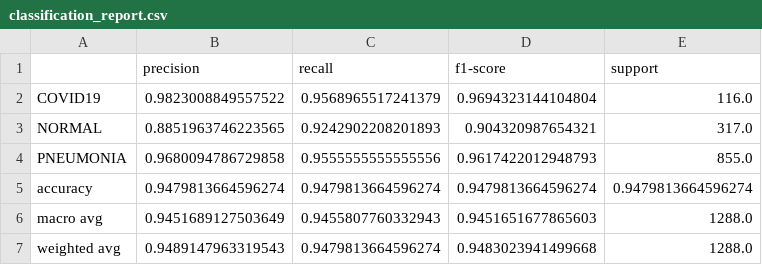
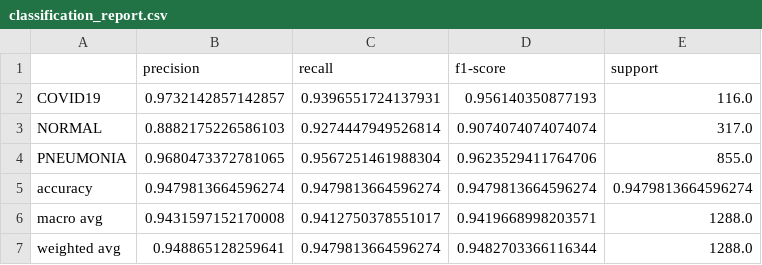
Before and after one commit to Pedro2um/NN, a CSV file: classification_report.csv, drawn as a sheet.

```diff
--- a/classification_report.csv
+++ b/classification_report.csv
@@ -1,7 +1,7 @@
 ,precision,recall,f1-score,support
-COVID19,0.9823008849557522,0.9568965517241379,0.9694323144104804,116.0
-NORMAL,0.8851963746223565,0.9242902208201893,0.904320987654321,317.0
-PNEUMONIA,0.9680094786729858,0.9555555555555556,0.9617422012948793,855.0
+COVID19,0.9732142857142857,0.9396551724137931,0.956140350877193,116.0
+NORMAL,0.8882175226586103,0.9274447949526814,0.9074074074074074,317.0
+PNEUMONIA,0.9680473372781065,0.9567251461988304,0.9623529411764706,855.0
 accuracy,0.9479813664596274,0.9479813664596274,0.9479813664596274,0.9479813664596274
-macro avg,0.9451689127503649,0.9455807760332943,0.9451651677865603,1288.0
-weighted avg,0.9489147963319543,0.9479813664596274,0.9483023941499668,1288.0
+macro avg,0.9431597152170008,0.9412750378551017,0.9419668998203571,1288.0
+weighted avg,0.948865128259641,0.9479813664596274,0.9482703366116344,1288.0
```
Also changed, not shown: 11 other files.
